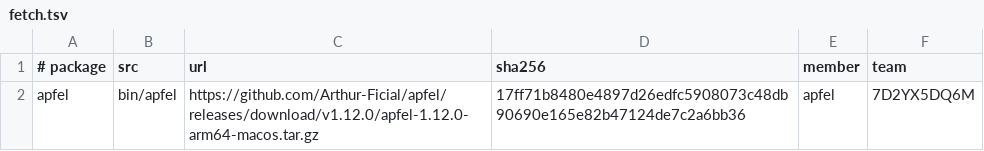
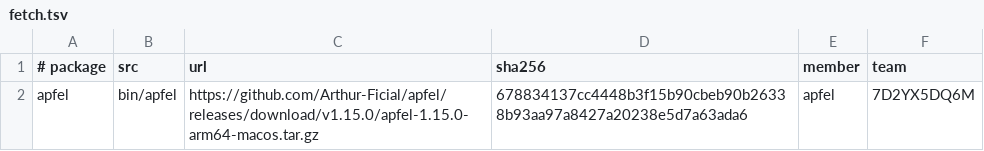
Before and after one commit to tomgidden/unflab, a TSV file: utils/apfel/fetch.tsv, drawn as a sheet.

```diff
--- a/utils/apfel/fetch.tsv
+++ b/utils/apfel/fetch.tsv
@@ -1,2 +1,2 @@
 # package	src	url	sha256	member	team
-apfel	bin/apfel	https://github.com/Arthur-Ficial/apfel/releases/download/v1.12.0/apfel-1.12.0-arm64-macos.tar.gz	17ff71b8480e4897d26edfc5908073c48db90690e165e82b47124de7c2a6bb36	apfel	7D2YX5DQ6M
+apfel	bin/apfel	https://github.com/Arthur-Ficial/apfel/releases/download/v1.15.0/apfel-1.15.0-arm64-macos.tar.gz	678834137cc4448b3f15b90cbeb90b26338b93aa97a8427a20238e5d7a63ada6	apfel	7D2YX5DQ6M
```
Also changed, not shown: 1 other file.
